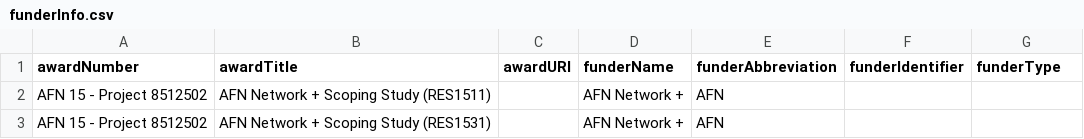
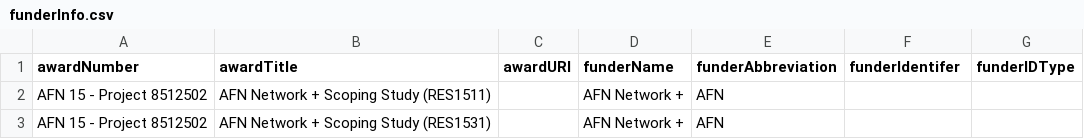
Before and after one commit to Rothamsted-Ecoinformatics/CKAN, a CSV file: src/csvFiles/funderInfo.csv, drawn as a sheet; only a part is shown.

Commit message:
Update funderInfo.csv

```diff
--- a/src/csvFiles/funderInfo.csv
+++ b/src/csvFiles/funderInfo.csv
@@ -1,2 +1,2 @@
-awardNumber,awardTitle,awardURI,funderName,funderAbbreviation,funderIdentifier,funderType
+awardNumber,awardTitle,awardURI,funderName,funderAbbreviation,funderIdentifer,funderIDType
 AFN 15 - Project 8512502,AFN Network + Scoping Study (RES1511),,AFN Network +,AFN,,
```
